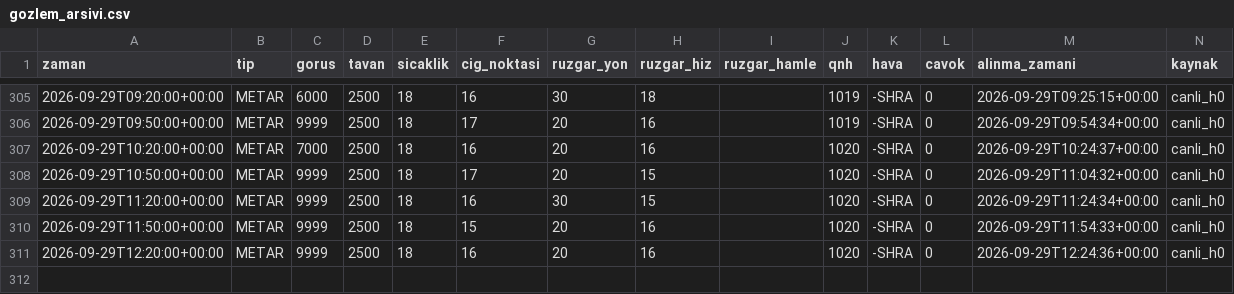
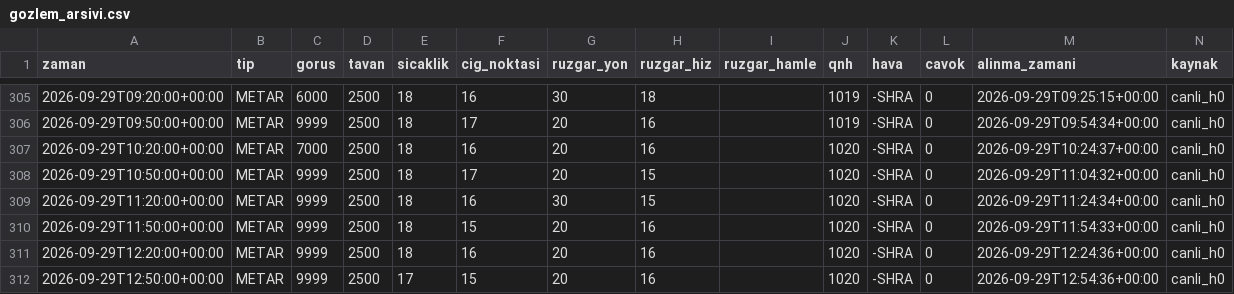
Before and after one commit to atakanoskay1-creator/ltfj-bot, a CSV file: gozlem_arsivi.csv, drawn as a sheet; only a part is shown, gaps mark what is left out.

```diff
--- a/gozlem_arsivi.csv
+++ b/gozlem_arsivi.csv
@@ -311 +311,2 @@ zaman,tip,gorus,tavan,sicaklik,cig_noktasi,ruzgar_yon,ruzgar_hiz,ruzgar_hamle,qn
 2026-09-29T12:20:00+00:00,METAR,9999,2500,18,16,20,16,,1020,-SHRA,0,2026-09-29T12:24:36+00:00,canli_h0
+2026-09-29T12:50:00+00:00,METAR,9999,2500,17,15,20,16,,1020,-SHRA,0,2026-09-29T12:54:36+00:00,canli_h0
```
Also changed, not shown: gozlem_surumleri.csv, 5 other files.
